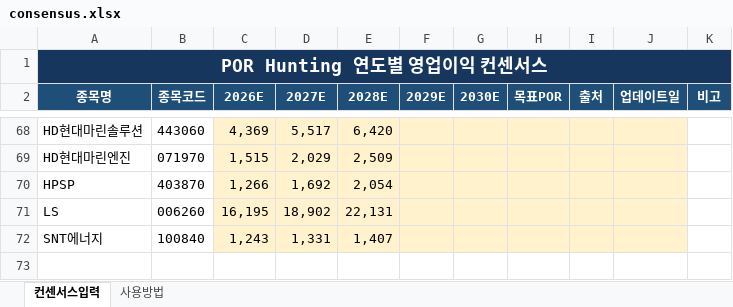
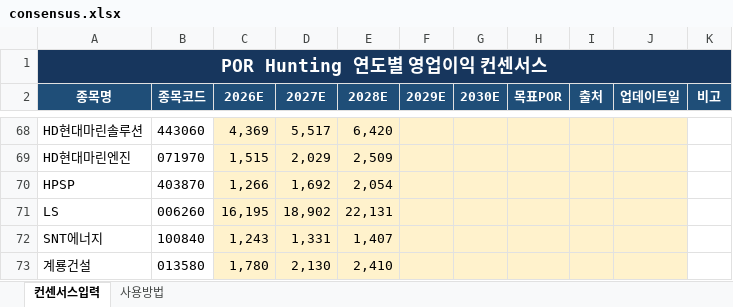
Before and after one commit to firestory119-hub/POR-Hunting, an Excel workbook: data/consensus.xlsx, sheet 컨센서스입력, drawn as a sheet; only a part is shown, gaps mark what is left out; values as stored, in another font and other column widths than the file's, no borders; the diff names each change by its address in the sheet, - before the commit and + after, or states it on an @@ line.

Commit message:
Update consensus workbook

```diff
--- a/data/consensus.xlsx (sheet 컨센서스입력)
+++ b/data/consensus.xlsx (sheet 컨센서스입력)
+row 73: 계룡건설 | 013580 | 1,780 | 2,130 | 2,410
```
